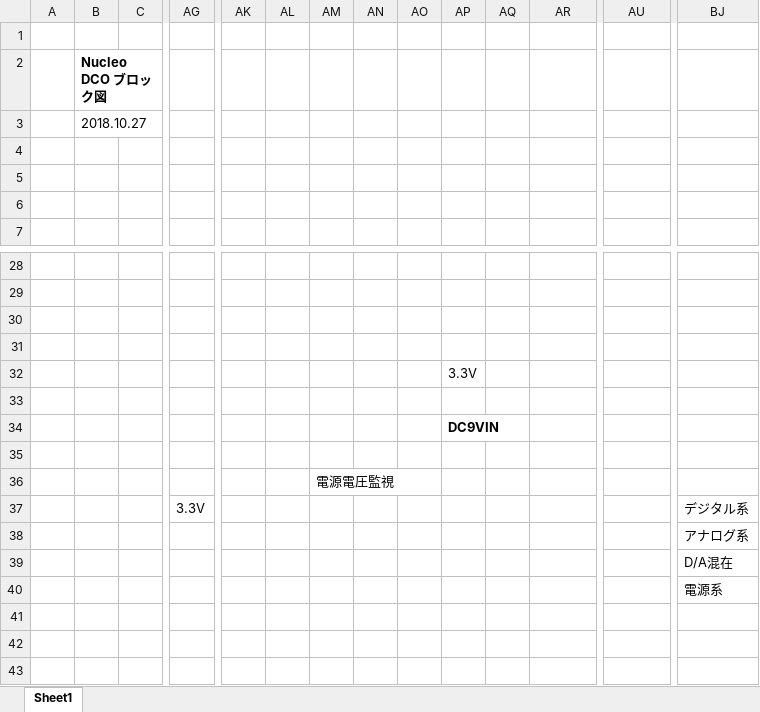
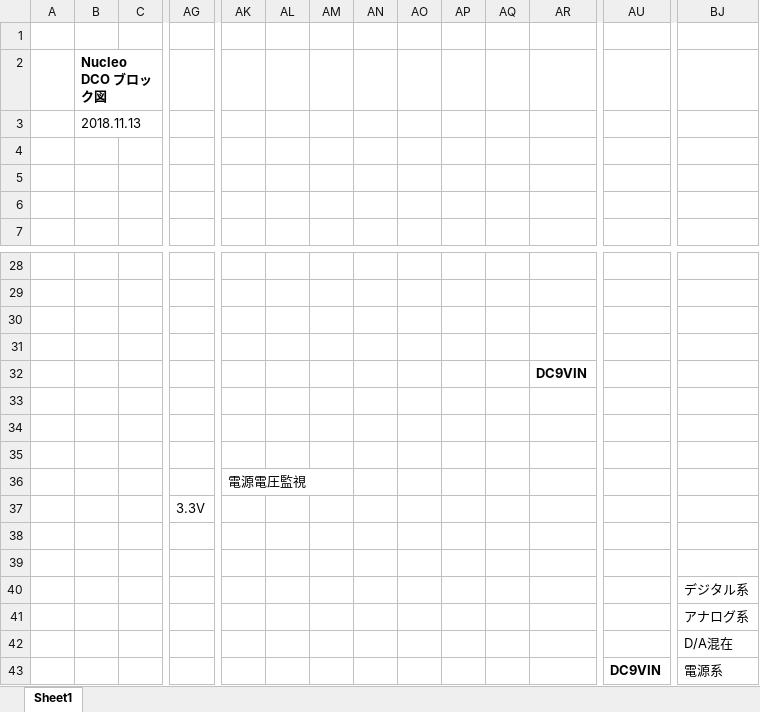
Before and after one commit to ryood/Nucleo_DCO, an Excel workbook: Nucleo_DCO_ブロック図.xlsx, sheet Sheet1, drawn as a sheet; only a part is shown, gaps mark what is left out; values as stored, in another font and other column widths than the file's, no borders; charts and pictures not drawn; removed rows and columns are numbered as before the commit, all else as after; rows hold the shown columns only; the diff names each change by its address in the sheet, - before the commit and + after, or states it on an @@ line.

Commit message:
Update: Nucleo_DCO ブロック図

```diff
--- a/Nucleo_DCO_ブロック図.xlsx (sheet Sheet1)
+++ b/Nucleo_DCO_ブロック図.xlsx (sheet Sheet1)
-B3: 2018.10.27
+B3: 2018.11.13
-row 32:  |  |  |  |  |  |  |  |  | 3.3V
+row 32:  |  |  |  |  |  |  |  |  |  |  | DC9VIN
-AP34: DC9VIN
+AP34: (empty)
+row 36:  |  |  |  | 電源電圧監視
+row 37:  |  |  | 3.3V
-AM38: 電源電圧監視
+AM38: (empty)
-row 39:  |  |  | 3.3V |  |  |  |  |  |  |  |  |  | デジタル系
+row 39: (empty)
+row 40:  |  |  |  |  |  |  |  |  |  |  |  |  | デジタル系
-AU43: (empty)
+AU43: DC9VIN
```
Also changed, not shown: charts or pictures, 1 other file.
